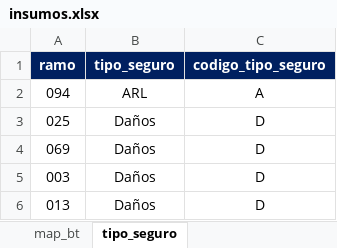
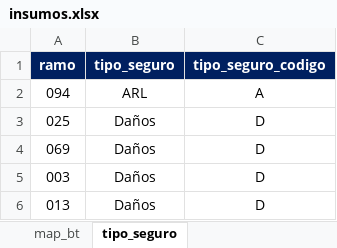
Before and after one commit to sebastobone/prototipo-pcr, an Excel workbook: prototipo_pcr/inputs/insumos.xlsx, sheet tipo_seguro, drawn as a sheet; only a part is shown; values as stored, in another font and other column widths than the file's, no borders; the diff names each change by its address in the sheet, - before the commit and + after, or states it on an @@ line.

```diff
--- a/prototipo_pcr/inputs/insumos.xlsx (sheet tipo_seguro)
+++ b/prototipo_pcr/inputs/insumos.xlsx (sheet tipo_seguro)
-C1: codigo_tipo_seguro
+C1: tipo_seguro_codigo
```
Also changed, not shown: sheet param_contabilidad, sheet recup_onerosidad, formulas that keep their value, prototipo_pcr/inputs/componente_pcr.xlsx, prototipo_pcr/inputs/nomenclatura.xlsx, 8 other files.
